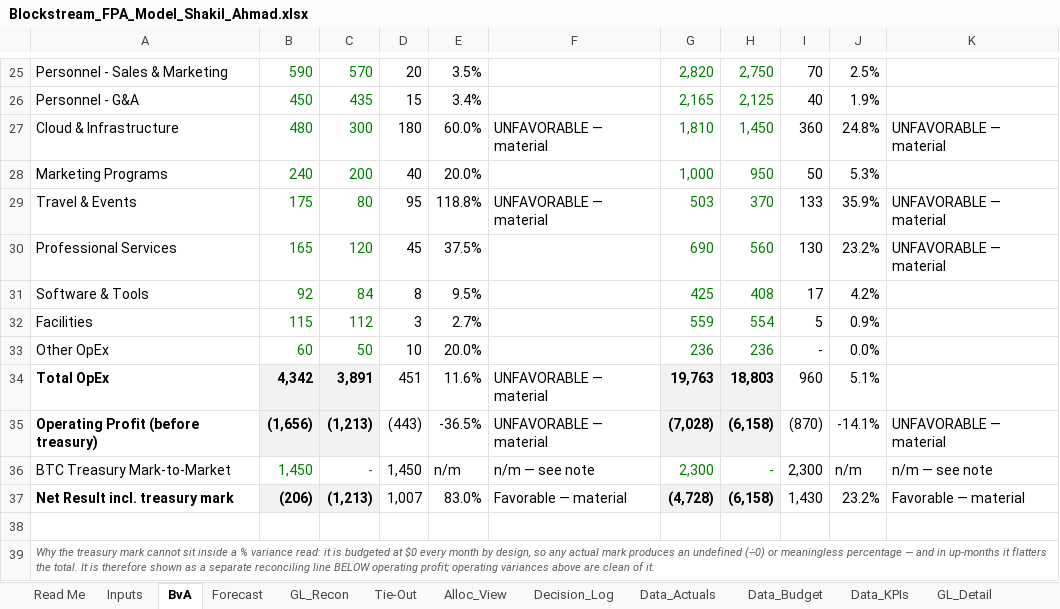
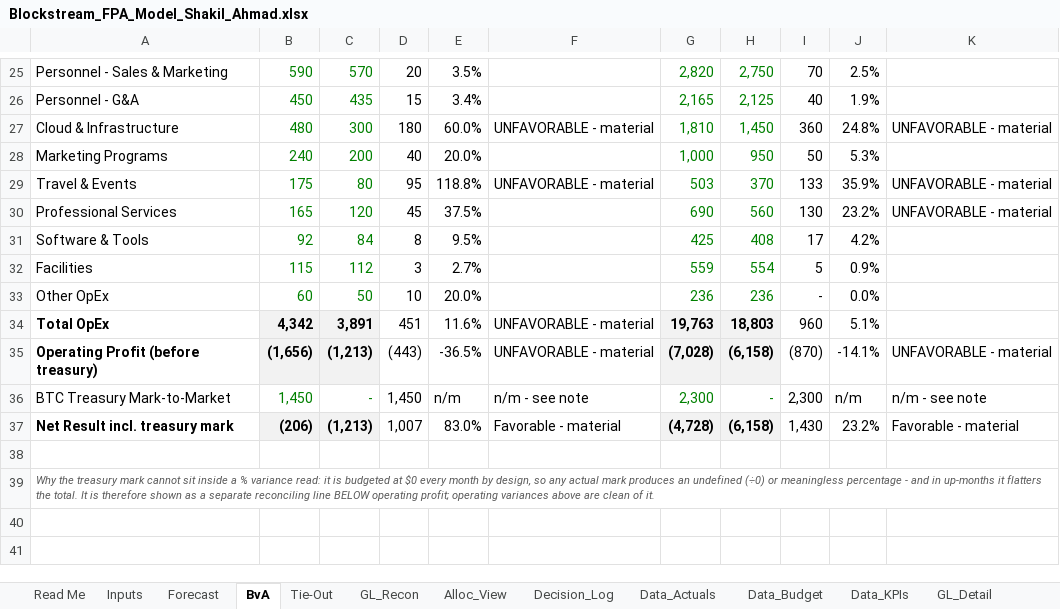
Before and after one commit to SHA152/fpa-close-pipeline, an Excel workbook: model/Blockstream_FPA_Model_Shakil_Ahmad.xlsx, sheet BvA, drawn as a sheet; only a part is shown, gaps mark what is left out; values as stored, in another font and other column widths than the file's, no borders; the diff covers the shown part only; the diff names each change by its address in the sheet, - before the commit and + after, or states it on an @@ line.

Commit message:
Model revision from review: cloud run-rate corrected 450->480 (duplicate exists only in the ledger), Inputs evidence columns, Forecast_Brief tab; re-narrated and revalidated

```diff
--- a/model/Blockstream_FPA_Model_Shakil_Ahmad.xlsx (sheet BvA)
+++ b/model/Blockstream_FPA_Model_Shakil_Ahmad.xlsx (sheet BvA)
@@ sheet tab order changed: Read Me | Inputs | Forecast | BvA | Tie-Out | GL_Recon | Alloc_View | Decision_Log | Data_Actuals | Data_Budget | Data_KPIs | GL_Detail @@
-F27: UNFAVORABLE — material
+F27: UNFAVORABLE - material
-K27: UNFAVORABLE — material
+K27: UNFAVORABLE - material
-F29: UNFAVORABLE — material
+F29: UNFAVORABLE - material
-K29:K30: UNFAVORABLE — material
+K29:K30: UNFAVORABLE - material
-F34:F35: UNFAVORABLE — material
+F34:F35: UNFAVORABLE - material
-K35: UNFAVORABLE — material
+K35: UNFAVORABLE - material
-F36: n/m — see note
+F36: n/m - see note
-K36: n/m — see note
+K36: n/m - see note
-F37: Favorable — material
+F37: Favorable - material
-K37: Favorable — material
+K37: Favorable - material
-A39: …meaningless percentage — and in…
+A39: …meaningless percentage - and in…
```
Also changed, not shown: 7 edited cells elsewhere in this sheet, sheet Forecast, sheet Inputs, sheet GL_Recon, sheet Decision_Log, sheet Tie-Out, sheet Alloc_View, 5 more sheets, other sheet tabs, formulas that keep their value, 8 other files.
